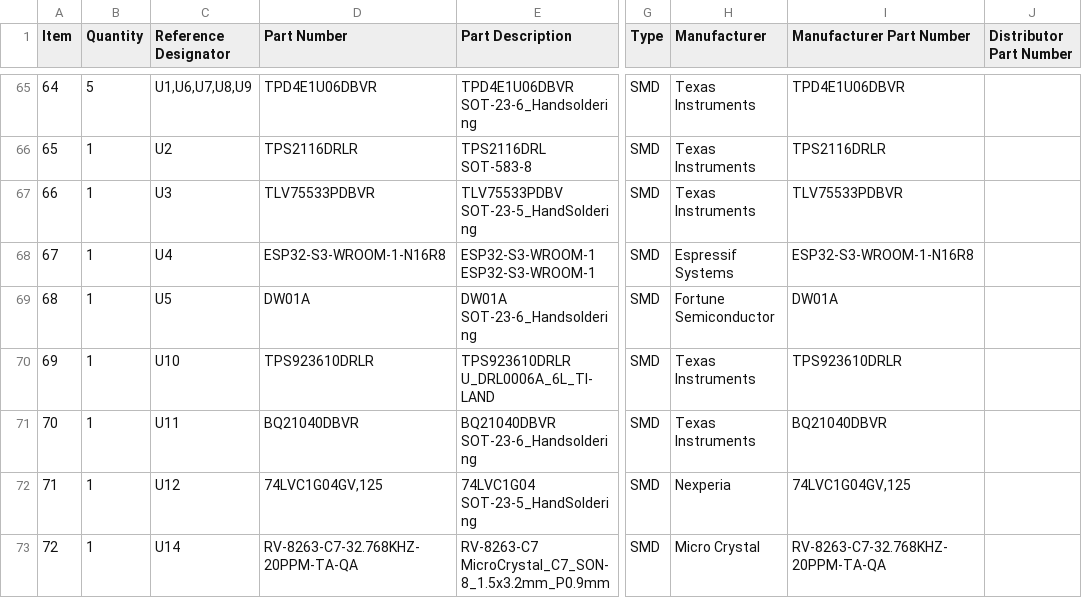
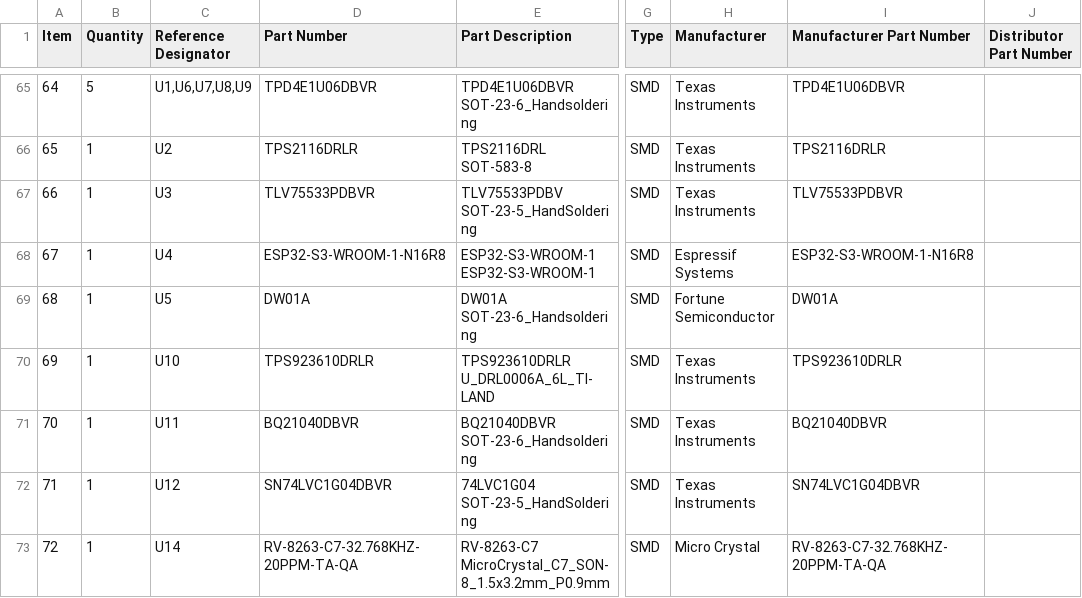
Before and after one commit to iandchasse/silkscreen-pcb, a CSV file: production/other_fabs/pcbway_bom.csv, drawn as a sheet; only a part is shown, gaps mark what is left out; the diff names each change by its address in the sheet, - before the commit and + after, or states it on an @@ line.

```diff
--- a/production/other_fabs/pcbway_bom.csv
+++ b/production/other_fabs/pcbway_bom.csv
-D72 (Part Number): 74LVC1G04GV,125
+D72 (Part Number): SN74LVC1G04DBVR
-H72 (Manufacturer): Nexperia
+H72 (Manufacturer): Texas Instruments
-I72 (Manufacturer Part Number): 74LVC1G04GV,125
+I72 (Manufacturer Part Number): SN74LVC1G04DBVR
```
Also changed, not shown: fabrication/part_fields.csv, production/bom.csv, 14 other files.
